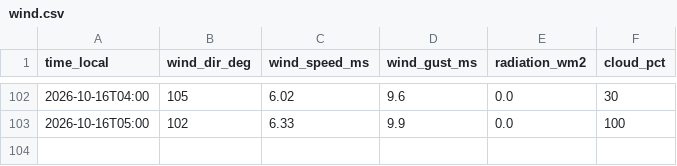
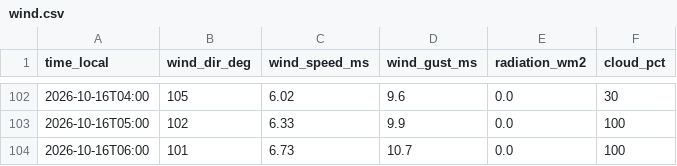
Before and after one commit to sanainwest-sudo/atyrau-air, a CSV file: data/wind.csv, drawn as a sheet; only a part is shown, gaps mark what is left out; the diff names each change by its address in the sheet, - before the commit and + after, or states it on an @@ line.

```diff
--- a/data/wind.csv
+++ b/data/wind.csv
+row 104: 2026-10-16T06:00 | 101 | 6.73 | 10.7 | 0.0 | 100
```
Also changed, not shown: data/kgm.csv, 1 other file.
